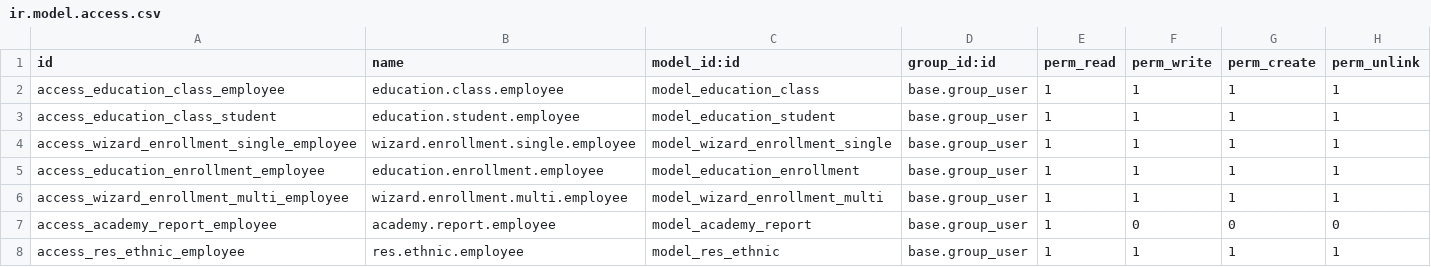
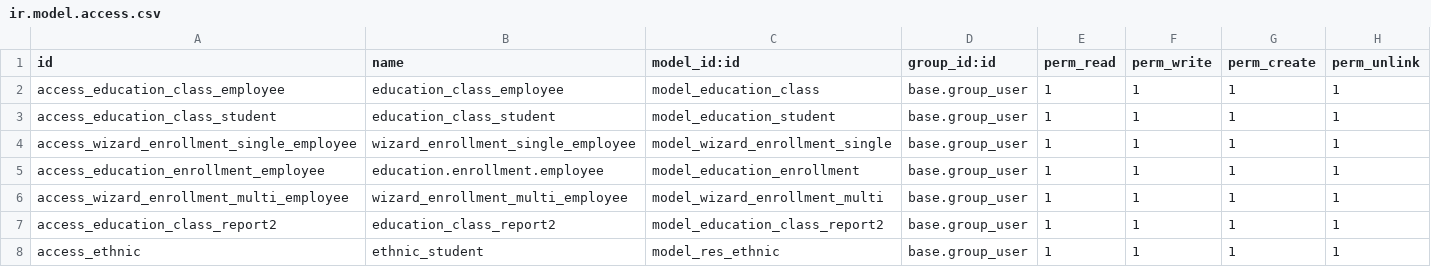
Before and after one commit to thanh-at2-ptit/learn-odoo, a CSV file: viindoo_academy/security/ir.model.access.csv, drawn as a sheet.

```diff
--- a/viindoo_academy/security/ir.model.access.csv
+++ b/viindoo_academy/security/ir.model.access.csv
@@ -1,8 +1,8 @@
 id,name,model_id:id,group_id:id,perm_read,perm_write,perm_create,perm_unlink
-access_education_class_employee,education.class.employee,model_education_class,base.group_user,1,1,1,1
-access_education_class_student,education.student.employee,model_education_student,base.group_user,1,1,1,1
-access_wizard_enrollment_single_employee,wizard.enrollment.single.employee,model_wizard_enrollment_single,base.group_user,1,1,1,1
+access_education_class_employee,education_class_employee,model_education_class,base.group_user,1,1,1,1
+access_education_class_student,education_class_student,model_education_student,base.group_user,1,1,1,1
+access_wizard_enrollment_single_employee,wizard_enrollment_single_employee,model_wizard_enrollment_single,base.group_user,1,1,1,1
 access_education_enrollment_employee,education.enrollment.employee,model_education_enrollment,base.group_user,1,1,1,1
-access_wizard_enrollment_multi_employee,wizard.enrollment.multi.employee,model_wizard_enrollment_multi,base.group_user,1,1,1,1
-access_academy_report_employee,academy.report.employee,model_academy_report,base.group_user,1,0,0,0
-access_res_ethnic_employee,res.ethnic.employee,model_res_ethnic,base.group_user,1,1,1,1
+access_wizard_enrollment_multi_employee,wizard_enrollment_multi_employee,model_wizard_enrollment_multi,base.group_user,1,1,1,1
+access_education_class_report2,education_class_report2,model_education_class_report2,base.group_user,1,1,1,1
+access_ethnic,ethnic_student,model_res_ethnic,base.group_user,1,1,1,1
```
Also changed, not shown: 14 other files.
